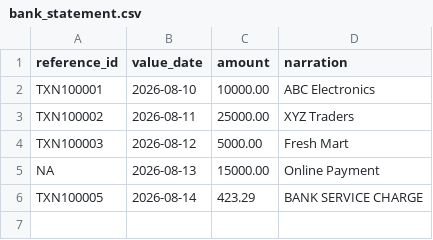
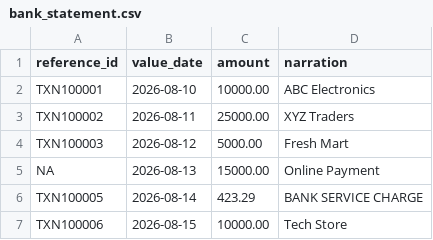
Before and after one commit to Anjali112005/ReconAI, a CSV file: datasets/bank_statement.csv, drawn as a sheet; the diff names each change by its address in the sheet, - before the commit and + after, or states it on an @@ line.

Commit message:
Add amount mismatch detection

```diff
--- a/datasets/bank_statement.csv
+++ b/datasets/bank_statement.csv
+row 7: TXN100006 | 2026-08-15 | 10000.00 | Tech Store
```
Also changed, not shown: datasets/internal_ledger.csv, 2 other files.
